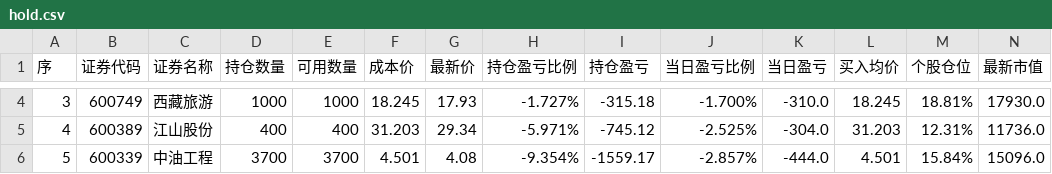
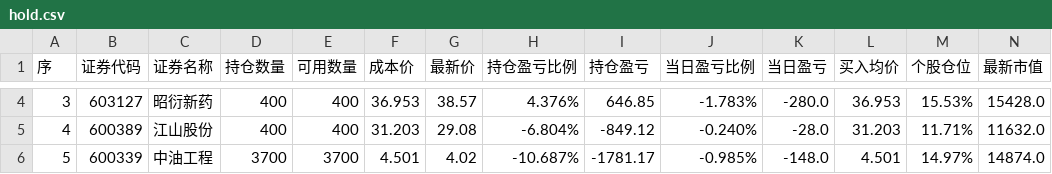
Before and after one commit to JasperChin-QUANT/day_trade_info, a CSV file: hold.csv, drawn as a sheet; only a part is shown, gaps mark what is left out; the diff covers the shown part only; the diff names each change by its address in the sheet, - before the commit and + after, or states it on an @@ line.

```diff
--- a/hold.csv
+++ b/hold.csv
-B4 (证券代码): 600749
+B4 (证券代码): 603127
-C4 (证券名称): 西藏旅游
+C4 (证券名称): 昭衍新药
-D4 (持仓数量): 1000
+D4 (持仓数量): 400
-E4 (可用数量): 1000
+E4 (可用数量): 400
-F4 (成本价): 18.245
+F4 (成本价): 36.953
-G4 (最新价): 17.93
+G4 (最新价): 38.57
-H4 (持仓盈亏比例): -1.727%
+H4 (持仓盈亏比例): 4.376%
-I4 (持仓盈亏): -315.18
+I4 (持仓盈亏): 646.85
-J4 (当日盈亏比例): -1.700%
+J4 (当日盈亏比例): -1.783%
-K4 (当日盈亏): -310.0
+K4 (当日盈亏): -280.0
-L4 (买入均价): 18.245
+L4 (买入均价): 36.953
-M4 (个股仓位): 18.81%
+M4 (个股仓位): 15.53%
-N4 (最新市值): 17930.0
+N4 (最新市值): 15428.0
-G5 (最新价): 29.34
+G5 (最新价): 29.08
-H5 (持仓盈亏比例): -5.971%
+H5 (持仓盈亏比例): -6.804%
-I5 (持仓盈亏): -745.12
+I5 (持仓盈亏): -849.12
-J5 (当日盈亏比例): -2.525%
+J5 (当日盈亏比例): -0.240%
-K5 (当日盈亏): -304.0
+K5 (当日盈亏): -28.0
-M5 (个股仓位): 12.31%
+M5 (个股仓位): 11.71%
-N5 (最新市值): 11736.0
+N5 (最新市值): 11632.0
-G6 (最新价): 4.08
+G6 (最新价): 4.02
-H6 (持仓盈亏比例): -9.354%
+H6 (持仓盈亏比例): -10.687%
-I6 (持仓盈亏): -1559.17
+I6 (持仓盈亏): -1781.17
-J6 (当日盈亏比例): -2.857%
+J6 (当日盈亏比例): -0.985%
-K6 (当日盈亏): -444.0
+K6 (当日盈亏): -148.0
-M6 (个股仓位): 15.84%
+M6 (个股仓位): 14.97%
-N6 (最新市值): 15096.0
+N6 (最新市值): 14874.0
```
Also changed, not shown: 20 edited cells elsewhere in this file.
